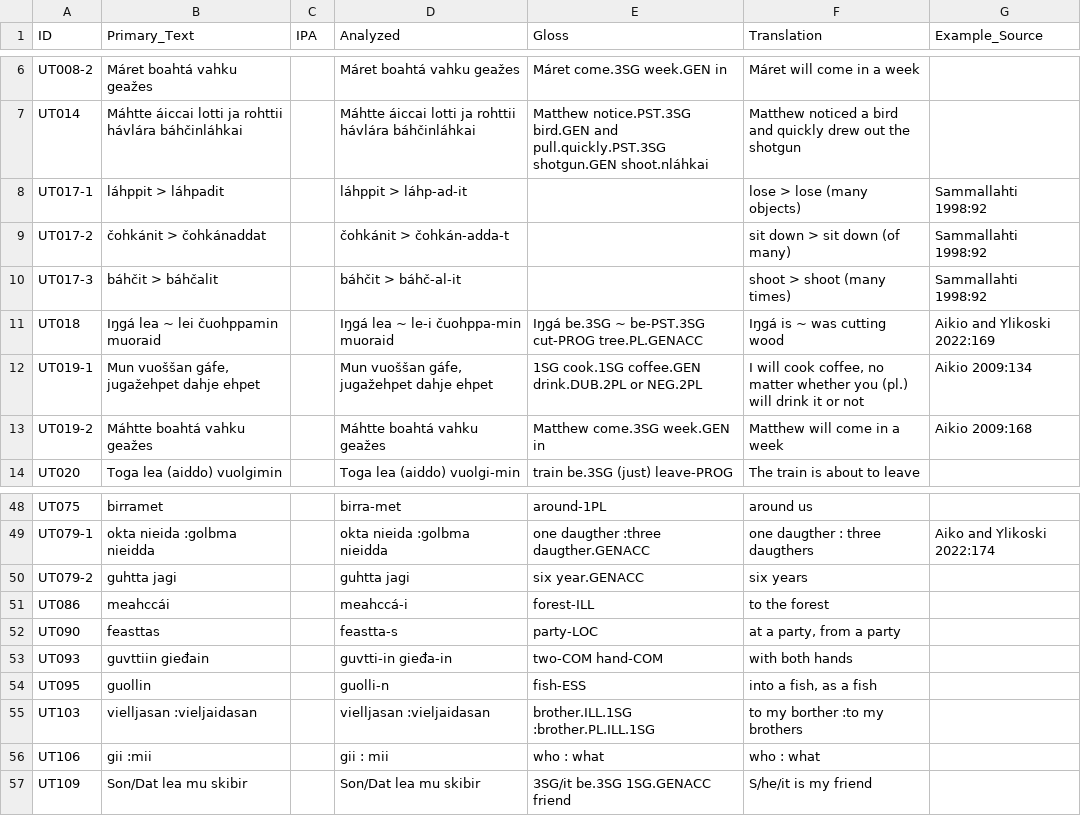
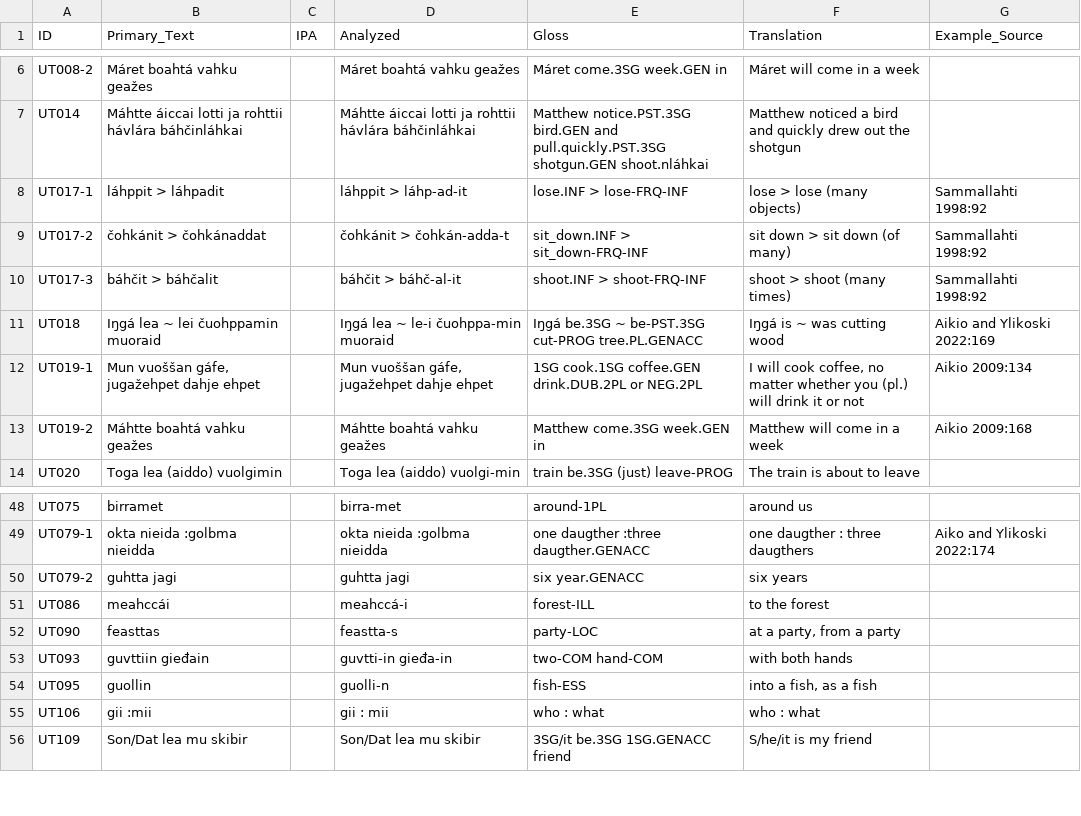
Before and after one commit to cldf-datasets/uratyp, a CSV file: raw/UT/language-tables/North_Saami_examples.csv, drawn as a sheet; only a part is shown, gaps mark what is left out.

```diff
--- a/raw/UT/language-tables/North_Saami_examples.csv
+++ b/raw/UT/language-tables/North_Saami_examples.csv
@@ -7,5 +7,5 @@ UT008-2,Máret boahtá vahku geažes,,Máret	boahtá	vahku	geažes,Máret come.3
 UT014,Máhtte áiccai lotti ja rohttii hávlára báhčinláhkai,,Máhtte	áiccai	lotti	ja	rohttii	hávlára	báhčinláhkai,Matthew	notice.PST.3SG	bird.GEN	and	pull.quickly.PST.3SG	shotgun.GEN	shoot.nláhkai,Matthew noticed a bird and quickly drew out the shotgun,
-UT017-1,láhppit > láhpadit,,láhppit > láhp-ad-it,,lose > lose (many objects),Sammallahti 1998:92
-UT017-2,čohkánit > čohkánaddat,,čohkánit	>	čohkán-adda-t,,sit down > sit down (of many),Sammallahti 1998:92
-UT017-3,báhčit > báhčalit,,báhčit	>	báhč-al-it,,shoot > shoot (many times),Sammallahti 1998:92
+UT017-1,láhppit > láhpadit,,láhppit > láhp-ad-it,lose.INF > lose-FRQ-INF,lose > lose (many objects),Sammallahti 1998:92
+UT017-2,čohkánit > čohkánaddat,,čohkánit	>	čohkán-adda-t,sit_down.INF > sit_down-FRQ-INF,sit down > sit down (of many),Sammallahti 1998:92
+UT017-3,báhčit > báhčalit,,báhčit	>	báhč-al-it,shoot.INF > shoot-FRQ-INF,shoot > shoot (many times),Sammallahti 1998:92
 UT018,Iŋgá	lea	~	lei	čuohppamin	muoraid,,Iŋgá	lea	~	le-i	čuohppa-min	muoraid,Iŋgá be.3SG ~ be-PST.3SG cut-PROG tree.PL.GENACC,Iŋgá is ~ was cutting wood,Aikio and Ylikoski 2022:169
@@ -54,3 +54,2 @@ UT093,guvttiin gieđain,,guvtti-in	gieđa-in,two-COM	hand-COM,with both hands,
 UT095,guollin,,guolli-n,fish-ESS,"into a fish, as a fish",
-UT103,vielljasan :vieljaidasan,,vielljasan :vieljaidasan,brother.ILL.1SG :brother.PL.ILL.1SG,to my borther :to my brothers,
 UT106,gii :mii,,gii : mii,who : what,who : what,
```
Also changed, not shown: raw/UT/language-tables/North_Saami.csv, raw/UT/language-tables/Skolt_Saami.csv, 13 other files.
